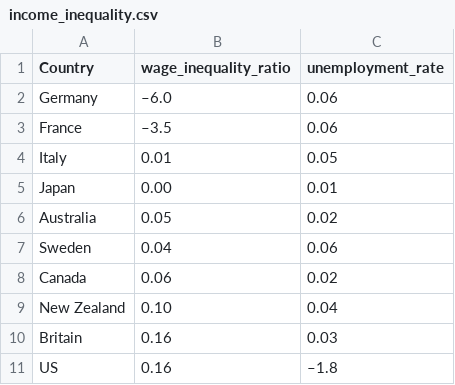
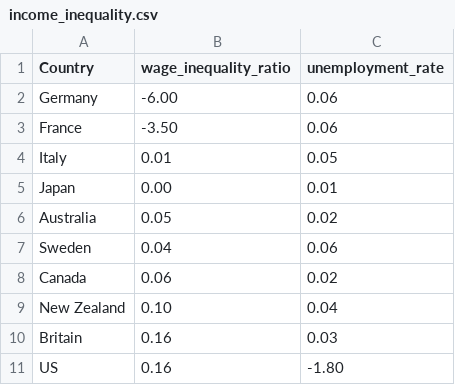
Before and after one commit to Ricky-s-a/business_analysis, a CSV file: data/income_inequality.csv, drawn as a sheet; the diff names each change by its address in the sheet, - before the commit and + after, or states it on an @@ line.

Commit message:
Add files via upload

```diff
--- a/data/income_inequality.csv
+++ b/data/income_inequality.csv
-B2 (wage_inequality_ratio): –6.0
+B2 (wage_inequality_ratio): -6.00
-B3 (wage_inequality_ratio): –3.5
+B3 (wage_inequality_ratio): -3.50
-C11 (unemployment_rate): –1.8
+C11 (unemployment_rate): -1.80
```
